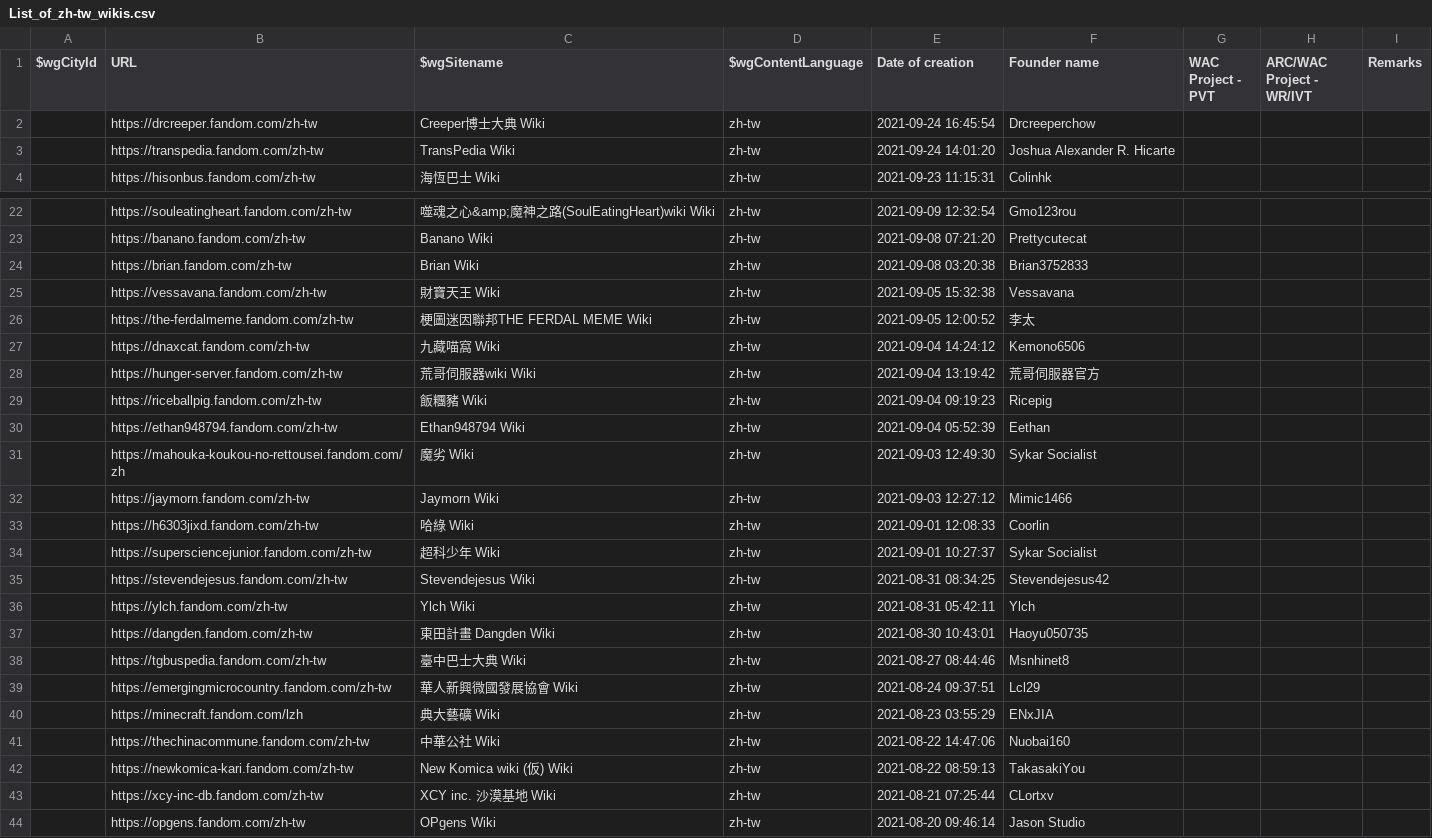
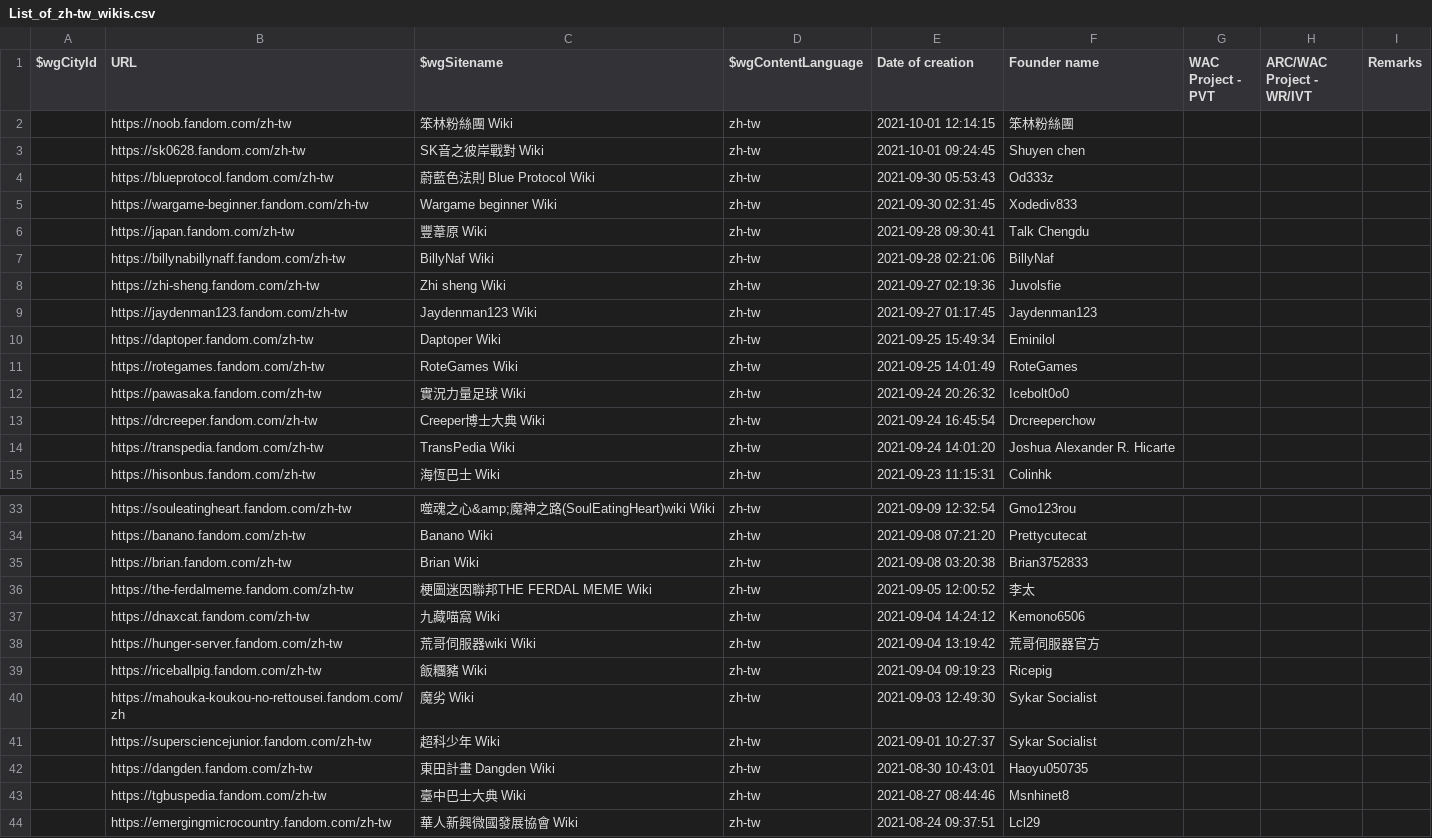
Before and after one commit to fandom-zh/fandom-zh-doc, a CSV file: List_of_zh-tw_wikis.csv, drawn as a sheet; only a part is shown, gaps mark what is left out; the shorter side is filled out with more unchanged rows; the diff covers the shown part only.

Commit message:
Update List_of_zh-tw_wikis.csv

```diff
--- a/List_of_zh-tw_wikis.csv
+++ b/List_of_zh-tw_wikis.csv
@@ -1,2 +1,13 @@
 "$wgCityId","URL","$wgSitename","$wgContentLanguage","Date of creation","Founder name","WAC Project - PVT","ARC/WAC Project - WR/IVT","Remarks"
+"","https://noob.fandom.com/zh-tw","笨林粉絲團 Wiki","zh-tw","2021-10-01 12:14:15","笨林粉絲團","","",""
+"","https://sk0628.fandom.com/zh-tw","SK音之彼岸戰對 Wiki","zh-tw","2021-10-01 09:24:45","Shuyen chen","","",""
+"","https://blueprotocol.fandom.com/zh-tw","蔚藍色法則 Blue Protocol Wiki","zh-tw","2021-09-30 05:53:43","Od333z","","",""
+"","https://wargame-beginner.fandom.com/zh-tw","Wargame beginner Wiki","zh-tw","2021-09-30 02:31:45","Xodediv833","","",""
+"","https://japan.fandom.com/zh-tw","豐葦原 Wiki","zh-tw","2021-09-28 09:30:41","Talk Chengdu","","",""
+"","https://billynabillynaff.fandom.com/zh-tw","BillyNaf Wiki","zh-tw","2021-09-28 02:21:06","BillyNaf","","",""
+"","https://zhi-sheng.fandom.com/zh-tw","Zhi sheng Wiki","zh-tw","2021-09-27 02:19:36","Juvolsfie","","",""
+"","https://jaydenman123.fandom.com/zh-tw","Jaydenman123 Wiki","zh-tw","2021-09-27 01:17:45","Jaydenman123","","",""
+"","https://daptoper.fandom.com/zh-tw","Daptoper Wiki","zh-tw","2021-09-25 15:49:34","Eminilol","","",""
+"","https://rotegames.fandom.com/zh-tw","RoteGames Wiki","zh-tw","2021-09-25 14:01:49","RoteGames","","",""
+"","https://pawasaka.fandom.com/zh-tw","實況力量足球 Wiki","zh-tw","2021-09-24 20:26:32","Icebolt0o0","","",""
 "","https://drcreeper.fandom.com/zh-tw","Creeper博士大典 Wiki","zh-tw","2021-09-24 16:45:54","Drcreeperchow","","",""
@@ -24,3 +35,2 @@
 "","https://brian.fandom.com/zh-tw","Brian Wiki","zh-tw","2021-09-08 03:20:38","Brian3752833","","",""
-"","https://vessavana.fandom.com/zh-tw","財寶天王 Wiki","zh-tw","2021-09-05 15:32:38","Vessavana","","",""
 "","https://the-ferdalmeme.fandom.com/zh-tw","梗圖迷因聯邦THE FERDAL MEME Wiki","zh-tw","2021-09-05 12:00:52","李太","","",""
@@ -29,9 +39,4 @@
 "","https://riceballpig.fandom.com/zh-tw","飯糰豬 Wiki","zh-tw","2021-09-04 09:19:23","Ricepig","","",""
-"","https://ethan948794.fandom.com/zh-tw","Ethan948794 Wiki","zh-tw","2021-09-04 05:52:39","Eethan","","",""
 "","https://mahouka-koukou-no-rettousei.fandom.com/zh","魔劣 Wiki","zh-tw","2021-09-03 12:49:30","Sykar Socialist","","",""
-"","https://jaymorn.fandom.com/zh-tw","Jaymorn Wiki","zh-tw","2021-09-03 12:27:12","Mimic1466","","",""
-"","https://h6303jixd.fandom.com/zh-tw","哈綠 Wiki","zh-tw","2021-09-01 12:08:33","Coorlin","","",""
 "","https://supersciencejunior.fandom.com/zh-tw","超科少年 Wiki","zh-tw","2021-09-01 10:27:37","Sykar Socialist","","",""
-"","https://stevendejesus.fandom.com/zh-tw","Stevendejesus Wiki","zh-tw","2021-08-31 08:34:25","Stevendejesus42","","",""
-"","https://ylch.fandom.com/zh-tw","Ylch Wiki","zh-tw","2021-08-31 05:42:11","Ylch","","",""
 "","https://dangden.fandom.com/zh-tw","東田計畫 Dangden Wiki","zh-tw","2021-08-30 10:43:01","Haoyu050735","","",""
```
Also changed, not shown: 1 added row and 1 removed row elsewhere in this file.
